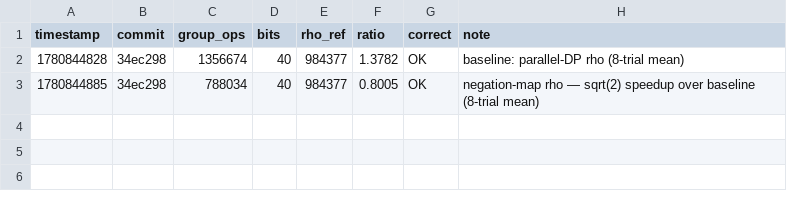
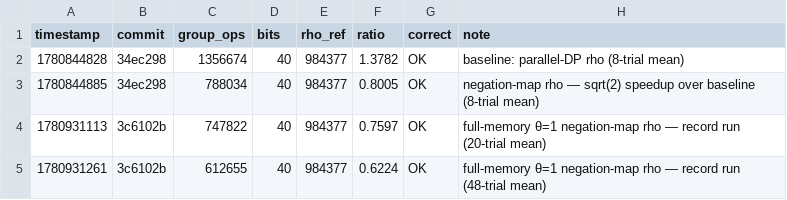
Before and after one commit to aburan28/ecdlp-cost-challenge, a TSV file: results.tsv, drawn as a sheet.

Commit message:
record: full-memory θ=1 negation-map rho — new arena record
Two verified ./benchmark.sh runs of the merged full-memory θ=1 solver (PR #5),
appended to results.tsv (the data-driven board takes the best row; site/index.html
re-rendered via build.py):
  - 48-trial mean 612,655 = 0.6224× rho   (new record)
  - 20-trial mean 747,822 = 0.7597× rho
Both beat the prior recorded best (788,034 = 0.8005×). Both rows kept so the
run-to-run variance is visible: the solver's *expected* mean is ~√(πn/4) ≈ 0.707×
(the negation-map optimum); the 0.62× run is a favorable draw, the 0.76× an
unfavorable one — the rho variance the README notes. score.json + board reflect
the 0.62× best.

```diff
--- a/results.tsv
+++ b/results.tsv
@@ -3 +3,3 @@ timestamp	commit	group_ops	bits	rho_ref	ratio	correct	note
 1780844885	34ec298	788034	40	984377	0.8005	OK	negation-map rho — sqrt(2) speedup over baseline (8-trial mean)
+1780931113	3c6102b	747822	40	984377	0.7597	OK	full-memory θ=1 negation-map rho — record run (20-trial mean)
+1780931261	3c6102b	612655	40	984377	0.6224	OK	full-memory θ=1 negation-map rho — record run (48-trial mean)
```
Also changed, not shown: 2 other files.
